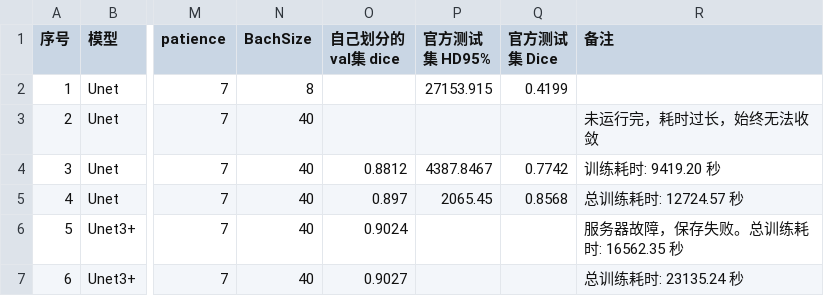
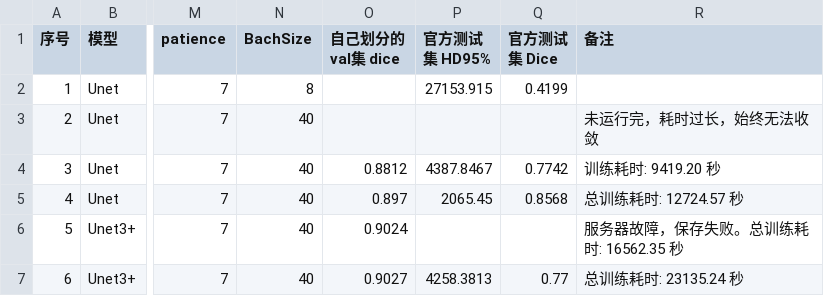
Before and after one commit to Tokisaki-Galaxy/PterygiumSeg, a CSV file: work2_model_effect.csv, drawn as a sheet; only a part is shown, gaps mark what is left out; the diff names each change by its address in the sheet, - before the commit and + after, or states it on an @@ line.

```diff
--- a/work2_model_effect.csv
+++ b/work2_model_effect.csv
-P7 (官方测试集 HD95%): (empty)
+P7 (官方测试集 HD95%): 4258.3813
-Q7 (官方测试集 Dice): (empty)
+Q7 (官方测试集 Dice): 0.77
```
Also changed, not shown: 2 other files.
